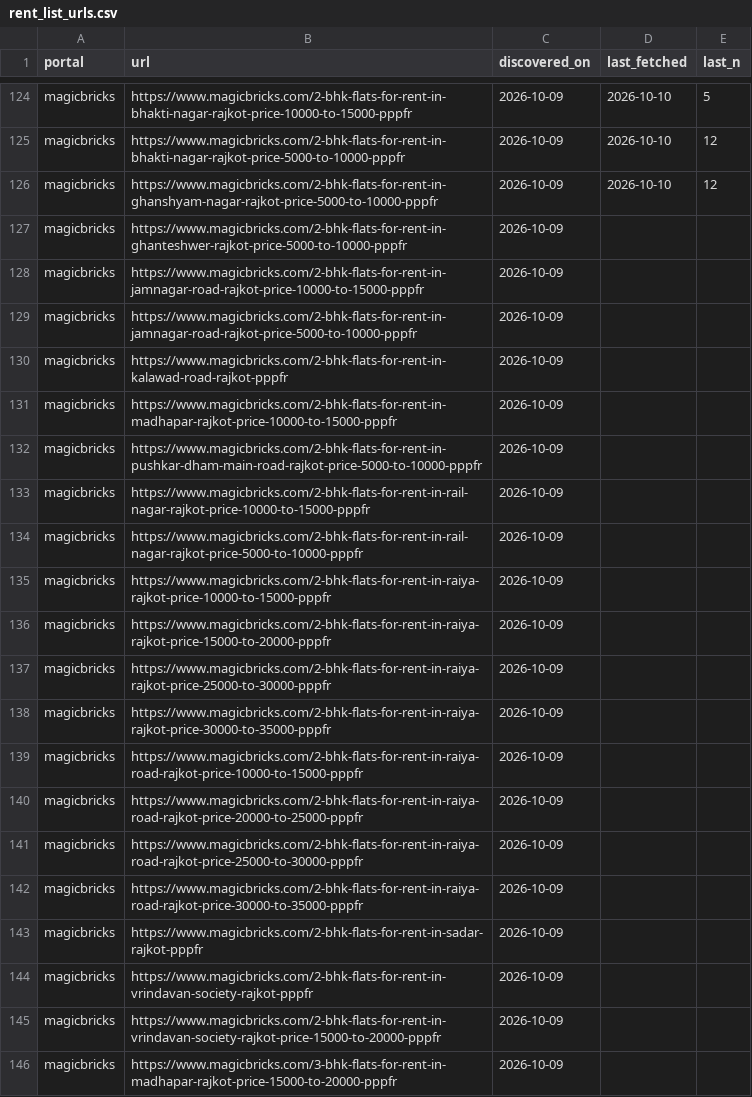
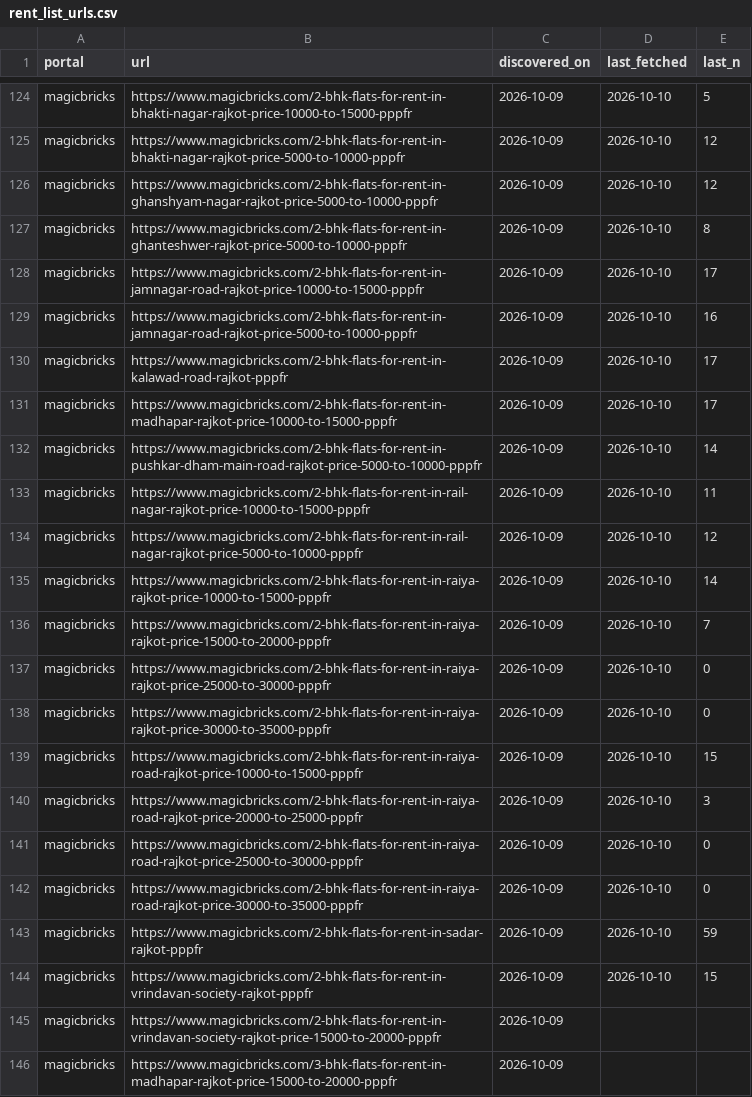
Before and after one commit to Nityahapani/rpi, a CSV file: data/rent_list_urls.csv, drawn as a sheet; only a part is shown, gaps mark what is left out.

```diff
--- a/data/rent_list_urls.csv
+++ b/data/rent_list_urls.csv
@@ -126,20 +126,20 @@ magicbricks,https://www.magicbricks.com/2-bhk-flats-for-rent-in-bhakti-nagar-raj
 magicbricks,https://www.magicbricks.com/2-bhk-flats-for-rent-in-ghanshyam-nagar-rajkot-price-5000-to-10000-pppfr,2026-10-09,2026-10-10,12
-magicbricks,https://www.magicbricks.com/2-bhk-flats-for-rent-in-ghanteshwer-rajkot-price-5000-to-10000-pppfr,2026-10-09,,
-magicbricks,https://www.magicbricks.com/2-bhk-flats-for-rent-in-jamnagar-road-rajkot-price-10000-to-15000-pppfr,2026-10-09,,
-magicbricks,https://www.magicbricks.com/2-bhk-flats-for-rent-in-jamnagar-road-rajkot-price-5000-to-10000-pppfr,2026-10-09,,
-magicbricks,https://www.magicbricks.com/2-bhk-flats-for-rent-in-kalawad-road-rajkot-pppfr,2026-10-09,,
-magicbricks,https://www.magicbricks.com/2-bhk-flats-for-rent-in-madhapar-rajkot-price-10000-to-15000-pppfr,2026-10-09,,
-magicbricks,https://www.magicbricks.com/2-bhk-flats-for-rent-in-pushkar-dham-main-road-rajkot-price-5000-to-10000-pppfr,2026-10-09,,
-magicbricks,https://www.magicbricks.com/2-bhk-flats-for-rent-in-rail-nagar-rajkot-price-10000-to-15000-pppfr,2026-10-09,,
-magicbricks,https://www.magicbricks.com/2-bhk-flats-for-rent-in-rail-nagar-rajkot-price-5000-to-10000-pppfr,2026-10-09,,
-magicbricks,https://www.magicbricks.com/2-bhk-flats-for-rent-in-raiya-rajkot-price-10000-to-15000-pppfr,2026-10-09,,
-magicbricks,https://www.magicbricks.com/2-bhk-flats-for-rent-in-raiya-rajkot-price-15000-to-20000-pppfr,2026-10-09,,
-magicbricks,https://www.magicbricks.com/2-bhk-flats-for-rent-in-raiya-rajkot-price-25000-to-30000-pppfr,2026-10-09,,
-magicbricks,https://www.magicbricks.com/2-bhk-flats-for-rent-in-raiya-rajkot-price-30000-to-35000-pppfr,2026-10-09,,
-magicbricks,https://www.magicbricks.com/2-bhk-flats-for-rent-in-raiya-road-rajkot-price-10000-to-15000-pppfr,2026-10-09,,
-magicbricks,https://www.magicbricks.com/2-bhk-flats-for-rent-in-raiya-road-rajkot-price-20000-to-25000-pppfr,2026-10-09,,
-magicbricks,https://www.magicbricks.com/2-bhk-flats-for-rent-in-raiya-road-rajkot-price-25000-to-30000-pppfr,2026-10-09,,
-magicbricks,https://www.magicbricks.com/2-bhk-flats-for-rent-in-raiya-road-rajkot-price-30000-to-35000-pppfr,2026-10-09,,
-magicbricks,https://www.magicbricks.com/2-bhk-flats-for-rent-in-sadar-rajkot-pppfr,2026-10-09,,
-magicbricks,https://www.magicbricks.com/2-bhk-flats-for-rent-in-vrindavan-society-rajkot-pppfr,2026-10-09,,
+magicbricks,https://www.magicbricks.com/2-bhk-flats-for-rent-in-ghanteshwer-rajkot-price-5000-to-10000-pppfr,2026-10-09,2026-10-10,8
+magicbricks,https://www.magicbricks.com/2-bhk-flats-for-rent-in-jamnagar-road-rajkot-price-10000-to-15000-pppfr,2026-10-09,2026-10-10,17
+magicbricks,https://www.magicbricks.com/2-bhk-flats-for-rent-in-jamnagar-road-rajkot-price-5000-to-10000-pppfr,2026-10-09,2026-10-10,16
+magicbricks,https://www.magicbricks.com/2-bhk-flats-for-rent-in-kalawad-road-rajkot-pppfr,2026-10-09,2026-10-10,17
+magicbricks,https://www.magicbricks.com/2-bhk-flats-for-rent-in-madhapar-rajkot-price-10000-to-15000-pppfr,2026-10-09,2026-10-10,17
+magicbricks,https://www.magicbricks.com/2-bhk-flats-for-rent-in-pushkar-dham-main-road-rajkot-price-5000-to-10000-pppfr,2026-10-09,2026-10-10,14
+magicbricks,https://www.magicbricks.com/2-bhk-flats-for-rent-in-rail-nagar-rajkot-price-10000-to-15000-pppfr,2026-10-09,2026-10-10,11
+magicbricks,https://www.magicbricks.com/2-bhk-flats-for-rent-in-rail-nagar-rajkot-price-5000-to-10000-pppfr,2026-10-09,2026-10-10,12
+magicbricks,https://www.magicbricks.com/2-bhk-flats-for-rent-in-raiya-rajkot-price-10000-to-15000-pppfr,2026-10-09,2026-10-10,14
+magicbricks,https://www.magicbricks.com/2-bhk-flats-for-rent-in-raiya-rajkot-price-15000-to-20000-pppfr,2026-10-09,2026-10-10,7
+magicbricks,https://www.magicbricks.com/2-bhk-flats-for-rent-in-raiya-rajkot-price-25000-to-30000-pppfr,2026-10-09,2026-10-10,0
+magicbricks,https://www.magicbricks.com/2-bhk-flats-for-rent-in-raiya-rajkot-price-30000-to-35000-pppfr,2026-10-09,2026-10-10,0
+magicbricks,https://www.magicbricks.com/2-bhk-flats-for-rent-in-raiya-road-rajkot-price-10000-to-15000-pppfr,2026-10-09,2026-10-10,15
+magicbricks,https://www.magicbricks.com/2-bhk-flats-for-rent-in-raiya-road-rajkot-price-20000-to-25000-pppfr,2026-10-09,2026-10-10,3
+magicbricks,https://www.magicbricks.com/2-bhk-flats-for-rent-in-raiya-road-rajkot-price-25000-to-30000-pppfr,2026-10-09,2026-10-10,0
+magicbricks,https://www.magicbricks.com/2-bhk-flats-for-rent-in-raiya-road-rajkot-price-30000-to-35000-pppfr,2026-10-09,2026-10-10,0
+magicbricks,https://www.magicbricks.com/2-bhk-flats-for-rent-in-sadar-rajkot-pppfr,2026-10-09,2026-10-10,59
+magicbricks,https://www.magicbricks.com/2-bhk-flats-for-rent-in-vrindavan-society-rajkot-pppfr,2026-10-09,2026-10-10,15
 magicbricks,https://www.magicbricks.com/2-bhk-flats-for-rent-in-vrindavan-society-rajkot-price-15000-to-20000-pppfr,2026-10-09,,
```
Also changed, not shown: data/nowcast_vintages.csv, data/rent_listings.csv, 10 other files.
